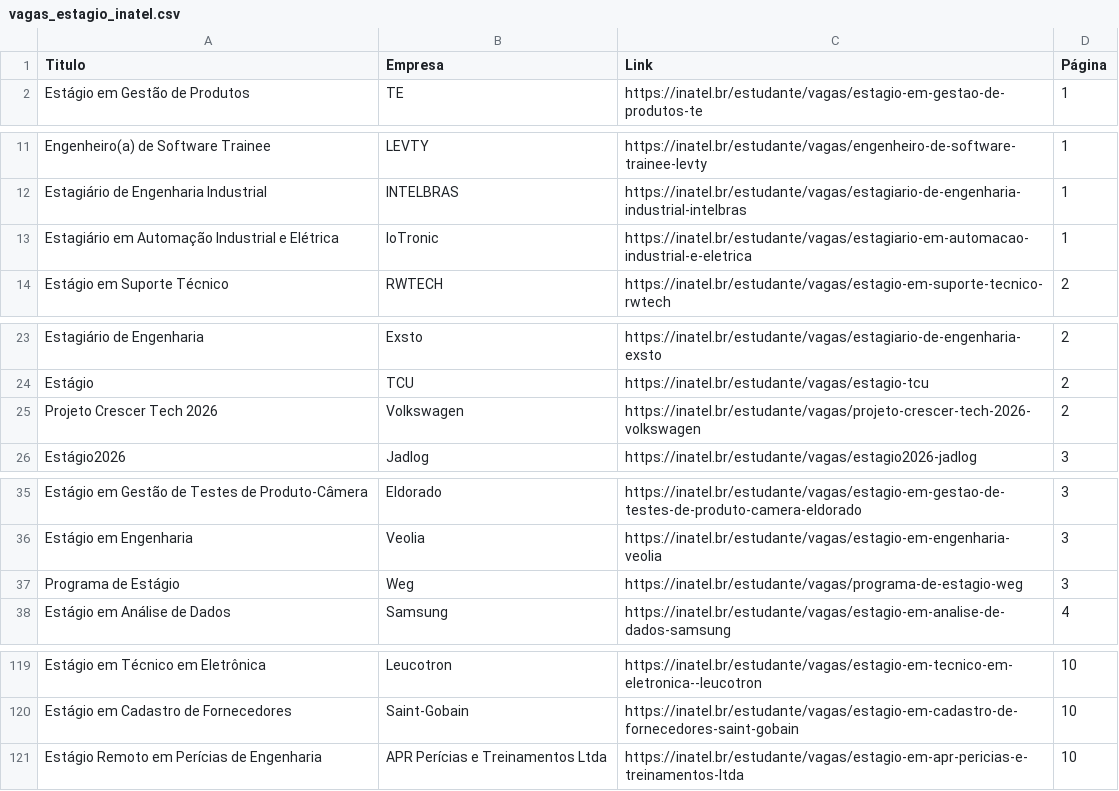
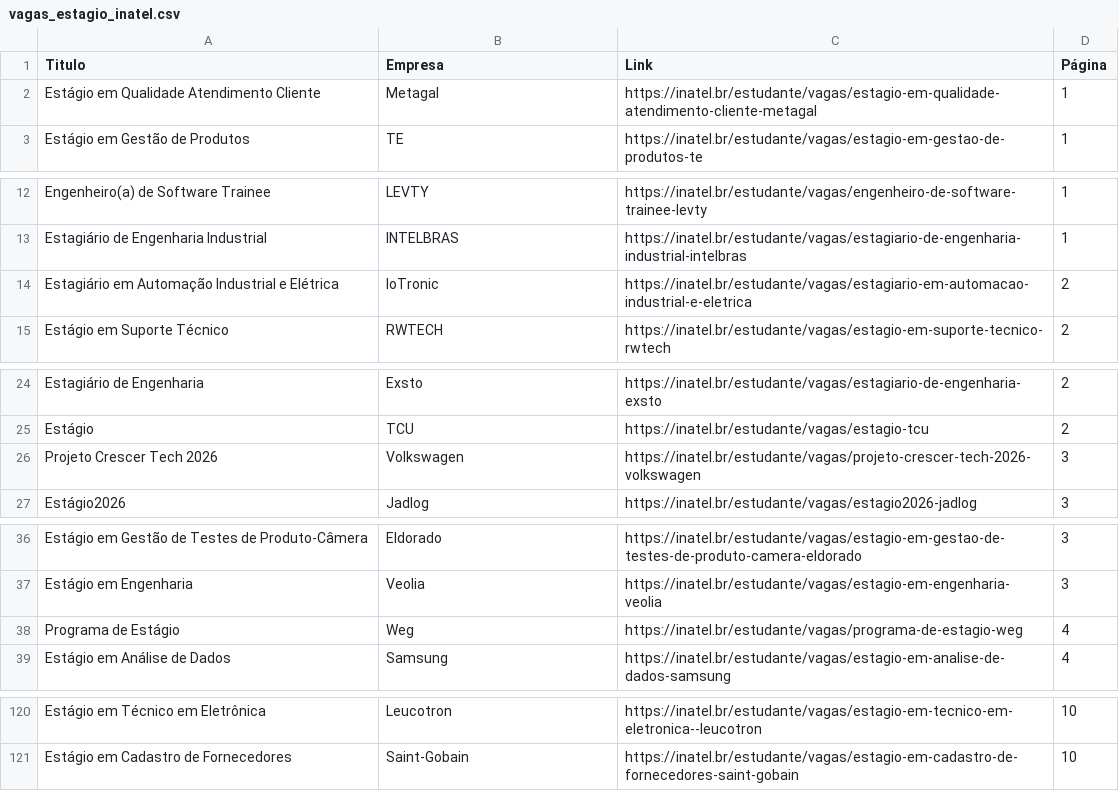
Before and after one commit to Joao0015/inatel-vagas-bot2.0, a CSV file: vagas_estagio_inatel.csv, drawn as a sheet; only a part is shown, gaps mark what is left out; the diff covers the shown part only.

```diff
--- a/vagas_estagio_inatel.csv
+++ b/vagas_estagio_inatel.csv
@@ -1,2 +1,3 @@
 Titulo,Empresa,Link,Página
+Estágio em Qualidade Atendimento Cliente,Metagal,https://inatel.br/estudante/vagas/estagio-em-qualidade-atendimento-cliente-metagal,1
 Estágio em Gestão de Produtos,TE,https://inatel.br/estudante/vagas/estagio-em-gestao-de-produtos-te,1
@@ -12,3 +13,3 @@ Engenheiro(a) de Software Trainee,LEVTY,https://inatel.br/estudante/vagas/engenh
 Estagiário de Engenharia Industrial,INTELBRAS,https://inatel.br/estudante/vagas/estagiario-de-engenharia-industrial-intelbras,1
-Estagiário em Automação Industrial e Elétrica,IoTronic,https://inatel.br/estudante/vagas/estagiario-em-automacao-industrial-e-eletrica,1
+Estagiário em Automação Industrial e Elétrica,IoTronic,https://inatel.br/estudante/vagas/estagiario-em-automacao-industrial-e-eletrica,2
 Estágio em  Suporte Técnico,RWTECH,https://inatel.br/estudante/vagas/estagio-em-suporte-tecnico-rwtech,2
@@ -24,3 +25,3 @@ Estagiário de Engenharia,Exsto,https://inatel.br/estudante/vagas/estagiario-de-
 Estágio,TCU,https://inatel.br/estudante/vagas/estagio-tcu,2
-Projeto Crescer Tech 2026,Volkswagen,https://inatel.br/estudante/vagas/projeto-crescer-tech-2026-volkswagen,2
+Projeto Crescer Tech 2026,Volkswagen,https://inatel.br/estudante/vagas/projeto-crescer-tech-2026-volkswagen,3
 Estágio2026,Jadlog,https://inatel.br/estudante/vagas/estagio2026-jadlog,3
@@ -36,3 +37,3 @@ Estágio em Gestão de Testes de Produto-Câmera,Eldorado,https://inatel.br/estu
 Estágio em Engenharia,Veolia,https://inatel.br/estudante/vagas/estagio-em-engenharia-veolia,3
-Programa de Estágio,Weg,https://inatel.br/estudante/vagas/programa-de-estagio-weg,3
+Programa de Estágio,Weg,https://inatel.br/estudante/vagas/programa-de-estagio-weg,4
 Estágio em Análise de Dados,Samsung,https://inatel.br/estudante/vagas/estagio-em-analise-de-dados-samsung,4
@@ -120,2 +121 @@ Estágio em Técnico em Eletrônica,Leucotron,https://inatel.br/estudante/vagas/
 Estágio em Cadastro de Fornecedores,Saint-Gobain,https://inatel.br/estudante/vagas/estagio-em-cadastro-de-fornecedores-saint-gobain,10
-Estágio Remoto em Perícias de Engenharia,APR Perícias e Treinamentos Ltda,https://inatel.br/estudante/vagas/estagio-em-apr-pericias-e-treinamentos-ltda,10
```
Also changed, not shown: 6 edited cells elsewhere in this file.
